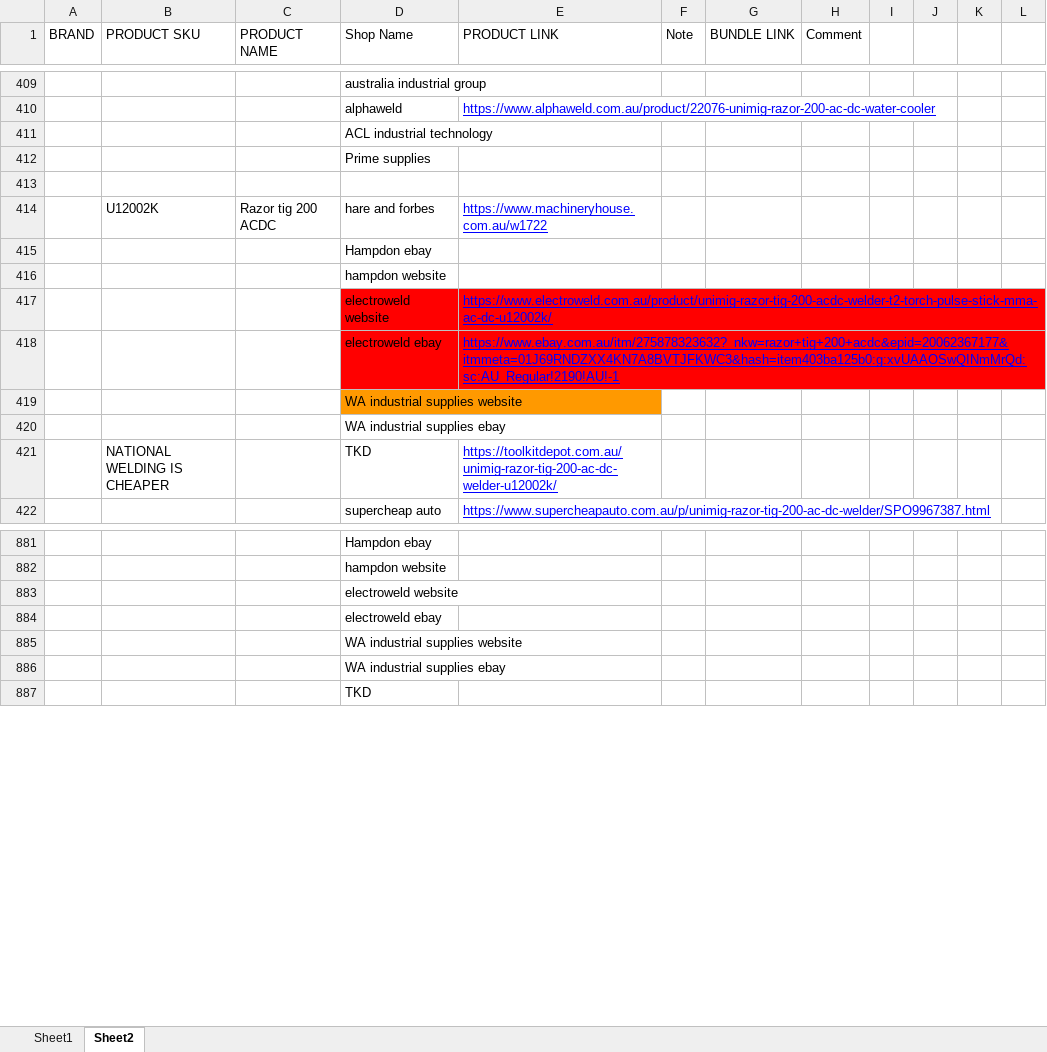
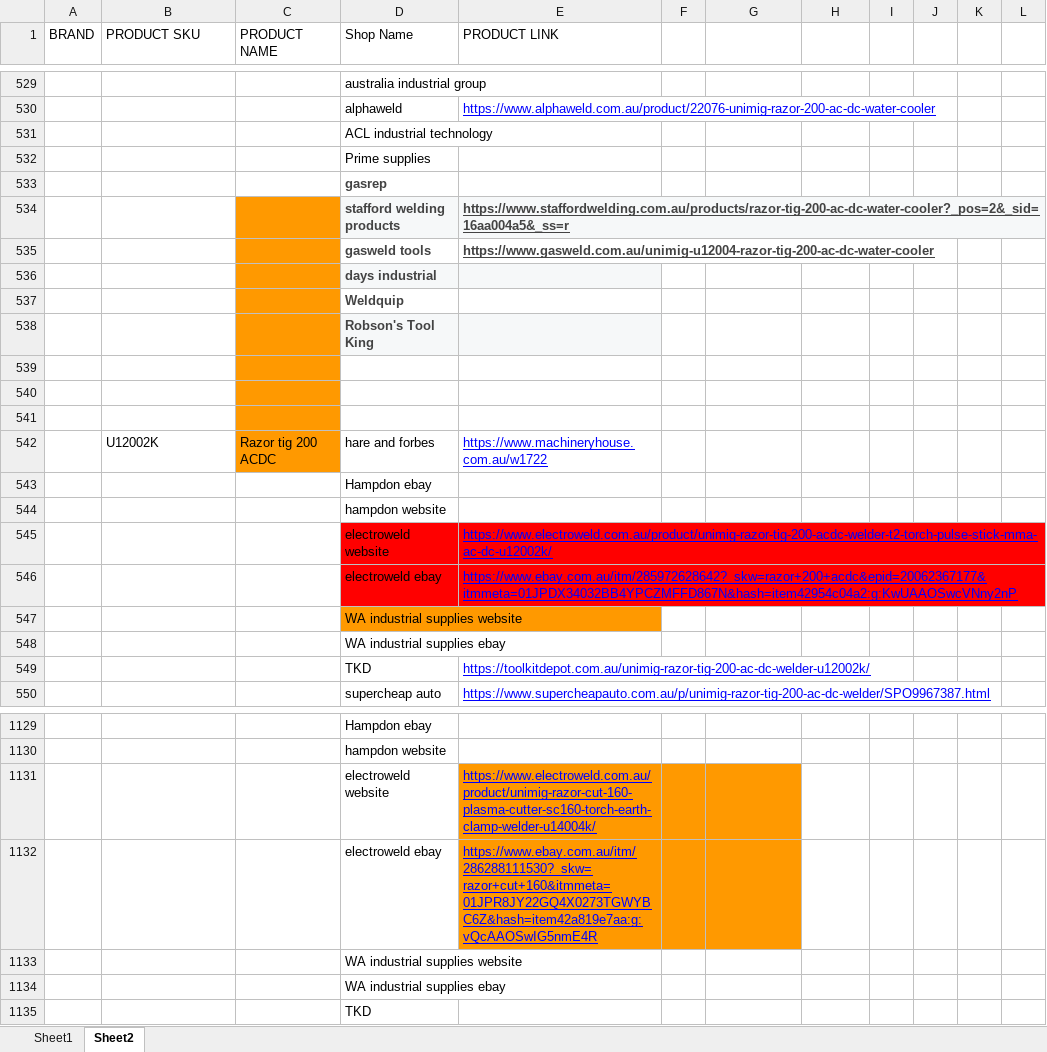
Before and after one commit to Samhith-k/scraper-electroweld, an Excel workbook: Pricing.xlsx, sheet Sheet2, drawn as a sheet; only a part is shown, gaps mark what is left out; values as stored, in another font and other column widths than the file's, no borders; charts and pictures and table styles not drawn; addresses are those after the commit; the diff covers the shown part only; the diff names each change by its address in the sheet, - before the commit and + after, or states it on an @@ line.

```diff
--- a/Pricing.xlsx (sheet Sheet2)
+++ b/Pricing.xlsx (sheet Sheet2)
-F1: Note
+F1: (empty)
-G1: BUNDLE LINK
+G1: (empty)
-H1: Comment
+H1: (empty)
+row 533:  |  |  | gasrep
+row 534:  |  |  | stafford welding products | https://www.staffordwelding.com.au/products/razor-tig-200-ac-dc-water-cooler?_pos=2&_sid=16aa004a5&_ss=r
+row 535:  |  |  | gasweld tools | https://www.gasweld.com.au/unimig-u12004-razor-tig-200-ac-dc-water-cooler
+row 536:  |  |  | days industrial
+row 537:  |  |  | Weldquip
+row 538:  |  |  | Robson's Tool King
+row 539: (empty)
+row 540: (empty)
-C541:C542 fill: none
+C541:C542 fill: #FF9900
-E546 (PRODUCT LINK): https://www.ebay.com.au/itm/275878323632?_nkw=razor+tig+200+acdc&epid=20062367177&itmmeta=01J69RNDZXX4KN7A8BVTJFKWC3&hash=item403ba125b0:g:xvUAAOSwQINmMrQd:sc:AU_Regular!2190!AU!-1
+E546 (PRODUCT LINK): https://www.ebay.com.au/itm/285972628642?_skw=razor+200+acdc&epid=20062367177&itmmeta=01JPDX34032BB4YPCZMFFD867N&hash=item42954c04a2:g:KwUAAOSwcVNny2nP
-B549 (PRODUCT SKU): NATIONAL WELDING IS CHEAPER
+B549 (PRODUCT SKU): (empty)
-E1131 (PRODUCT LINK): (empty)
+E1131 (PRODUCT LINK): https://www.electroweld.com.au/product/unimig-razor-cut-160-plasma-cutter-sc160-torch-earth-clamp-welder-u14004k/
-E1131:G1132 fill: none
+E1131:G1132 fill: #FF9900
-E1132 (PRODUCT LINK): (empty)
+E1132 (PRODUCT LINK): https://www.ebay.com.au/itm/286288111530?_skw=razor+cut+160&itmmeta=01JPR8JY22GQ4X0273TGWYBC6Z&hash=item42a819e7aa:g:vQcAAOSwIG5nmE4R
```
Also changed, not shown: 344 added rows, 1 removed row, 2 edited cells and cell formats elsewhere in this sheet, sheet Sheet1, charts or pictures, 36 other files.
